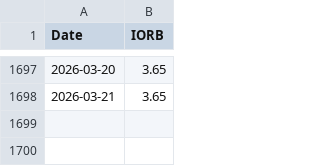
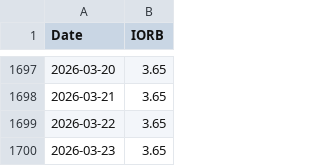
Before and after one commit to wonyoonj/fred-data, a CSV file: csvfile/IORB.csv, drawn as a sheet; only a part is shown, gaps mark what is left out.

Commit message:
Update data files in 'csvfile' on 2026-03-23 20:59

```diff
--- a/csvfile/IORB.csv
+++ b/csvfile/IORB.csv
@@ -1698 +1698,3 @@ Date,IORB
 2026-03-21,3.65
+2026-03-22,3.65
+2026-03-23,3.65
```
Also changed, not shown: 2 other files.
